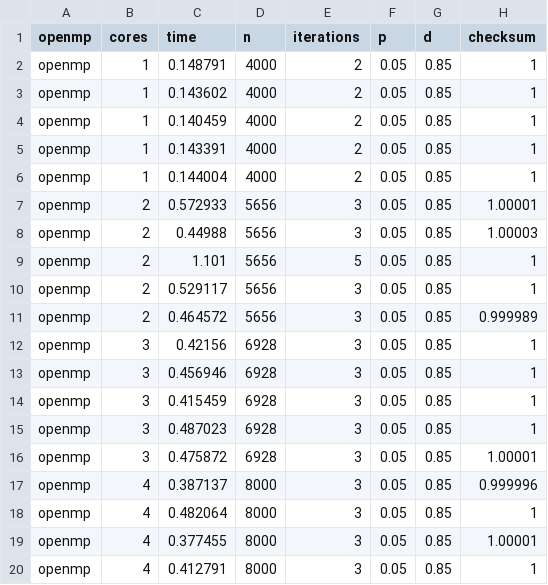
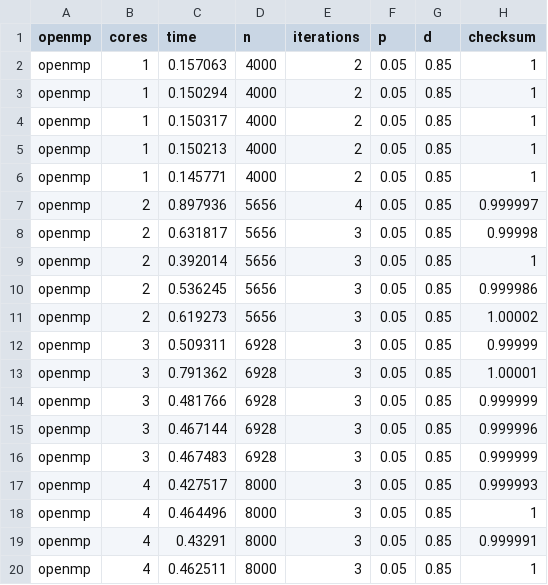
Before and after one commit to ggranito/pagerank, a CSV file: blocking_v2/data/large-weak.csv, drawn as a sheet; only a part is shown; the diff covers the shown part only.

```diff
--- a/blocking_v2/data/large-weak.csv
+++ b/blocking_v2/data/large-weak.csv
@@ -1,20 +1,20 @@
 openmp, cores, time, n, iterations, p, d, checksum
-openmp, 1, 0.148791, 4000, 2, 0.05, 0.85, 1
-openmp, 1, 0.143602, 4000, 2, 0.05, 0.85, 1
-openmp, 1, 0.140459, 4000, 2, 0.05, 0.85, 1
-openmp, 1, 0.143391, 4000, 2, 0.05, 0.85, 1
-openmp, 1, 0.144004, 4000, 2, 0.05, 0.85, 1
-openmp, 2, 0.572933, 5656, 3, 0.05, 0.85, 1.00001
-openmp, 2, 0.44988, 5656, 3, 0.05, 0.85, 1.00003
-openmp, 2, 1.101, 5656, 5, 0.05, 0.85, 1
-openmp, 2, 0.529117, 5656, 3, 0.05, 0.85, 1
-openmp, 2, 0.464572, 5656, 3, 0.05, 0.85, 0.999989
-openmp, 3, 0.42156, 6928, 3, 0.05, 0.85, 1
-openmp, 3, 0.456946, 6928, 3, 0.05, 0.85, 1
-openmp, 3, 0.415459, 6928, 3, 0.05, 0.85, 1
-openmp, 3, 0.487023, 6928, 3, 0.05, 0.85, 1
-openmp, 3, 0.475872, 6928, 3, 0.05, 0.85, 1.00001
-openmp, 4, 0.387137, 8000, 3, 0.05, 0.85, 0.999996
-openmp, 4, 0.482064, 8000, 3, 0.05, 0.85, 1
-openmp, 4, 0.377455, 8000, 3, 0.05, 0.85, 1.00001
-openmp, 4, 0.412791, 8000, 3, 0.05, 0.85, 1
+openmp, 1, 0.157063, 4000, 2, 0.05, 0.85, 1
+openmp, 1, 0.150294, 4000, 2, 0.05, 0.85, 1
+openmp, 1, 0.150317, 4000, 2, 0.05, 0.85, 1
+openmp, 1, 0.150213, 4000, 2, 0.05, 0.85, 1
+openmp, 1, 0.145771, 4000, 2, 0.05, 0.85, 1
+openmp, 2, 0.897936, 5656, 4, 0.05, 0.85, 0.999997
+openmp, 2, 0.631817, 5656, 3, 0.05, 0.85, 0.99998
+openmp, 2, 0.392014, 5656, 3, 0.05, 0.85, 1
+openmp, 2, 0.536245, 5656, 3, 0.05, 0.85, 0.999986
+openmp, 2, 0.619273, 5656, 3, 0.05, 0.85, 1.00002
+openmp, 3, 0.509311, 6928, 3, 0.05, 0.85, 0.99999
+openmp, 3, 0.791362, 6928, 3, 0.05, 0.85, 1.00001
+openmp, 3, 0.481766, 6928, 3, 0.05, 0.85, 0.999999
+openmp, 3, 0.467144, 6928, 3, 0.05, 0.85, 0.999996
+openmp, 3, 0.467483, 6928, 3, 0.05, 0.85, 0.999999
+openmp, 4, 0.427517, 8000, 3, 0.05, 0.85, 0.999993
+openmp, 4, 0.464496, 8000, 3, 0.05, 0.85, 1
+openmp, 4, 0.43291, 8000, 3, 0.05, 0.85, 0.999991
+openmp, 4, 0.462511, 8000, 3, 0.05, 0.85, 1
```
Also changed, not shown: 161 edited cells elsewhere in this file, blocking_v2/data/large-strong.csv, blocking_v2/data/strong.csv, 9 other files.
